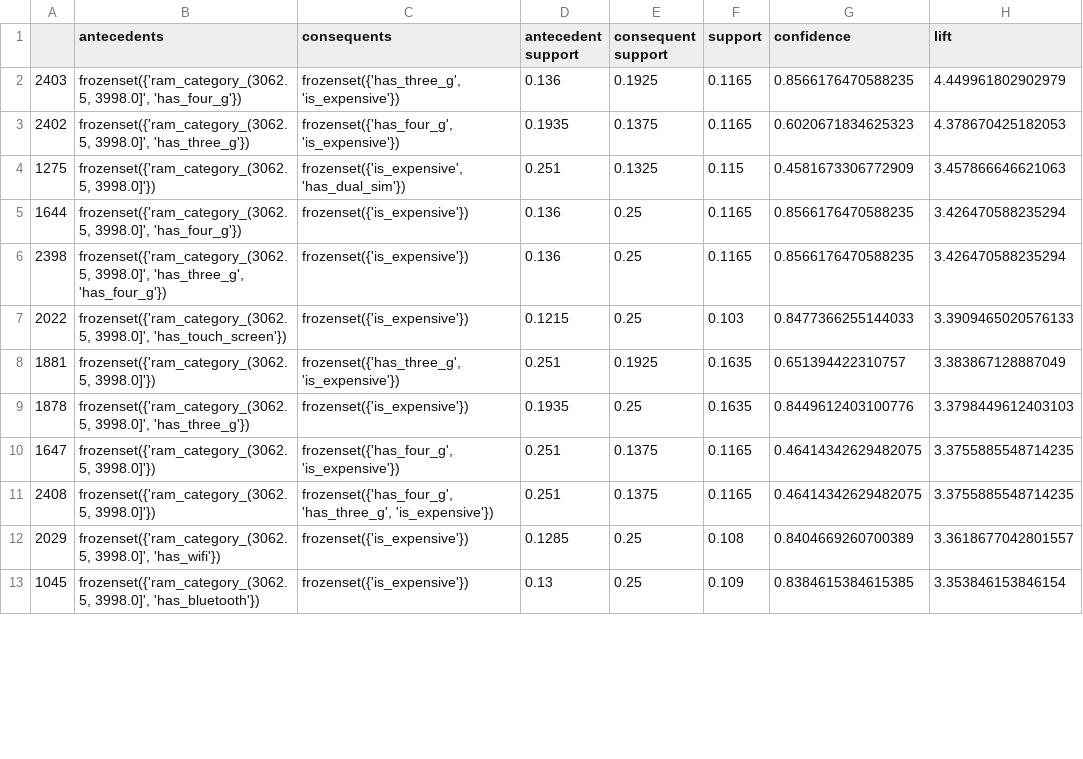
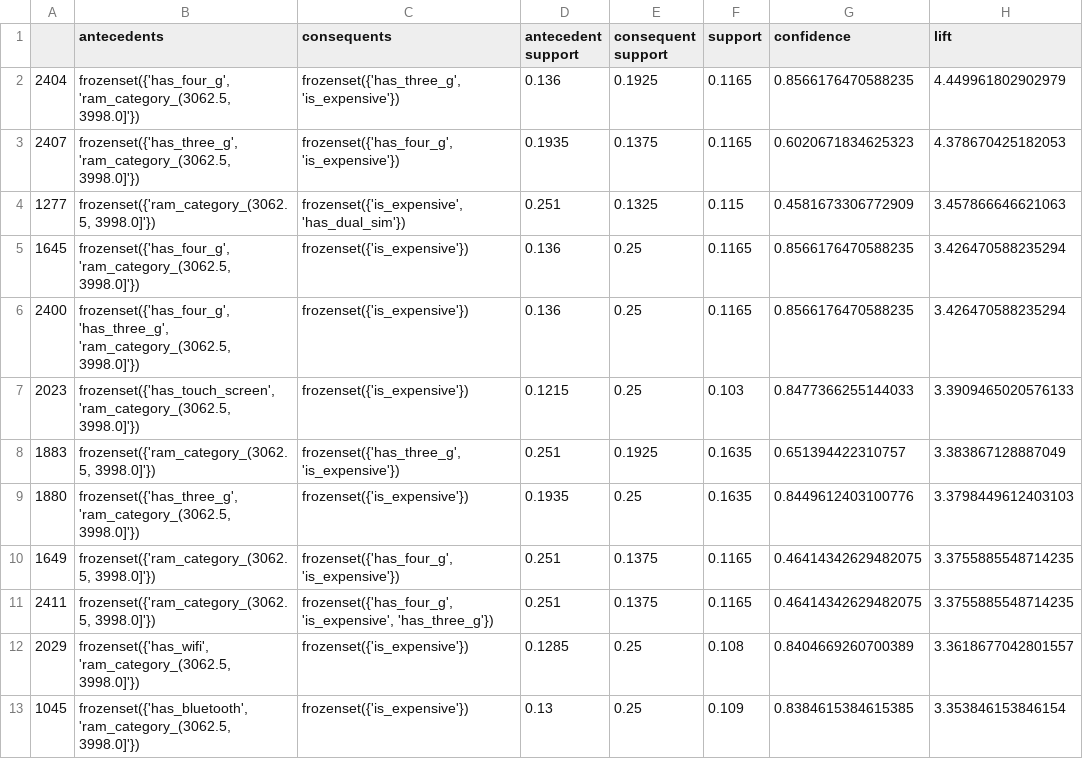
Before and after one commit to frinzekt/CITS3401-Project2, a CSV file: submission/association_rule_mining/rules_by_lift_sorted_by_absolute_value_of_translated_lift.csv, drawn as a sheet; only a part is shown; the diff covers the shown part only; the diff names each change by its address in the sheet, - before the commit and + after, or states it on an @@ line.

```diff
--- a/submission/association_rule_mining/rules_by_lift_sorted_by_absolute_value_of_translated_lift.csv
+++ b/submission/association_rule_mining/rules_by_lift_sorted_by_absolute_value_of_translated_lift.csv
-A2: 2403
+A2: 2404
-B2 (antecedents): frozenset({'ram_category_(3062.5, 3998.0]', 'has_four_g'})
+B2 (antecedents): frozenset({'has_four_g', 'ram_category_(3062.5, 3998.0]'})
-A3: 2402
+A3: 2407
-B3 (antecedents): frozenset({'ram_category_(3062.5, 3998.0]', 'has_three_g'})
+B3 (antecedents): frozenset({'has_three_g', 'ram_category_(3062.5, 3998.0]'})
-A4: 1275
+A4: 1277
-A5: 1644
+A5: 1645
-B5 (antecedents): frozenset({'ram_category_(3062.5, 3998.0]', 'has_four_g'})
+B5 (antecedents): frozenset({'has_four_g', 'ram_category_(3062.5, 3998.0]'})
-A6: 2398
+A6: 2400
-B6 (antecedents): frozenset({'ram_category_(3062.5, 3998.0]', 'has_three_g', 'has_four_g'})
+B6 (antecedents): frozenset({'has_four_g', 'has_three_g', 'ram_category_(3062.5, 3998.0]'})
-A7: 2022
+A7: 2023
-B7 (antecedents): frozenset({'ram_category_(3062.5, 3998.0]', 'has_touch_screen'})
+B7 (antecedents): frozenset({'has_touch_screen', 'ram_category_(3062.5, 3998.0]'})
-A8: 1881
+A8: 1883
-A9: 1878
+A9: 1880
-B9 (antecedents): frozenset({'ram_category_(3062.5, 3998.0]', 'has_three_g'})
+B9 (antecedents): frozenset({'has_three_g', 'ram_category_(3062.5, 3998.0]'})
-A10: 1647
+A10: 1649
-A11: 2408
+A11: 2411
-C11 (consequents): frozenset({'has_four_g', 'has_three_g', 'is_expensive'})
+C11 (consequents): frozenset({'has_four_g', 'is_expensive', 'has_three_g'})
-B12 (antecedents): frozenset({'ram_category_(3062.5, 3998.0]', 'has_wifi'})
+B12 (antecedents): frozenset({'has_wifi', 'ram_category_(3062.5, 3998.0]'})
-B13 (antecedents): frozenset({'ram_category_(3062.5, 3998.0]', 'has_bluetooth'})
+B13 (antecedents): frozenset({'has_bluetooth', 'ram_category_(3062.5, 3998.0]'})
```
Also changed, not shown: 2 added rows, 2 removed rows and 27 edited cells elsewhere in this file, submission/association_rule_mining/rules_by_confidence_minimum_threshold_0.20.csv, 5 other files.
